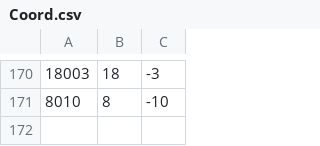
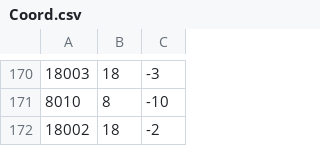
Before and after one commit to dqtoy/HexagonJigsaw, a CSV file: Assets/Resources/config/Coord.csv, drawn as a sheet; only a part is shown, gaps mark what is left out; the diff names each change by its address in the sheet, - before the commit and + after, or states it on an @@ line.

```diff
--- a/Assets/Resources/config/Coord.csv
+++ b/Assets/Resources/config/Coord.csv
+row 172: 18002 | 18 | -2
```
Also changed, not shown: Assets/Resources/config/PassScore.csv, 6 other files.
